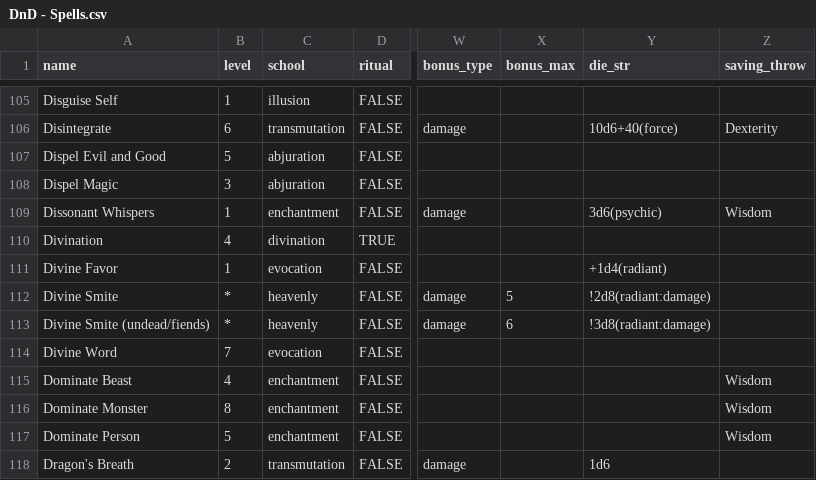
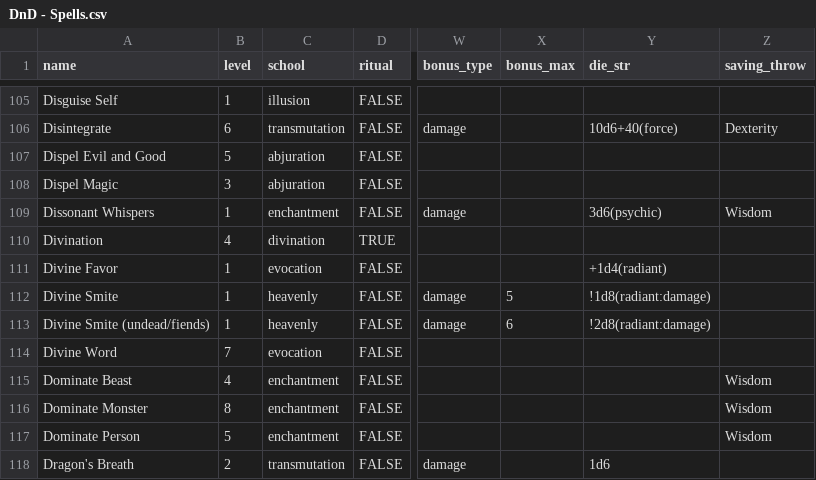
Before and after one commit to MillerMark/MrAnnouncerBot, a CSV file: DndCore/Data/DnD - Spells.csv, drawn as a sheet; only a part is shown, gaps mark what is left out; the diff names each change by its address in the sheet, - before the commit and + after, or states it on an @@ line.

```diff
--- a/DndCore/Data/DnD - Spells.csv
+++ b/DndCore/Data/DnD - Spells.csv
-B112:B113 (level): *
+B112:B113 (level): 1
-Y112 (die_str): !2d8(radiant:damage)
+Y112 (die_str): !1d8(radiant:damage)
-Y113 (die_str): !3d8(radiant:damage)
+Y113 (die_str): !2d8(radiant:damage)
```
Also changed, not shown: DndCore/Data/DnD - Players.csv, MrAnnouncerBot/Data/Mr. Announcer Guy - Fanfare.csv, 9 other files.
